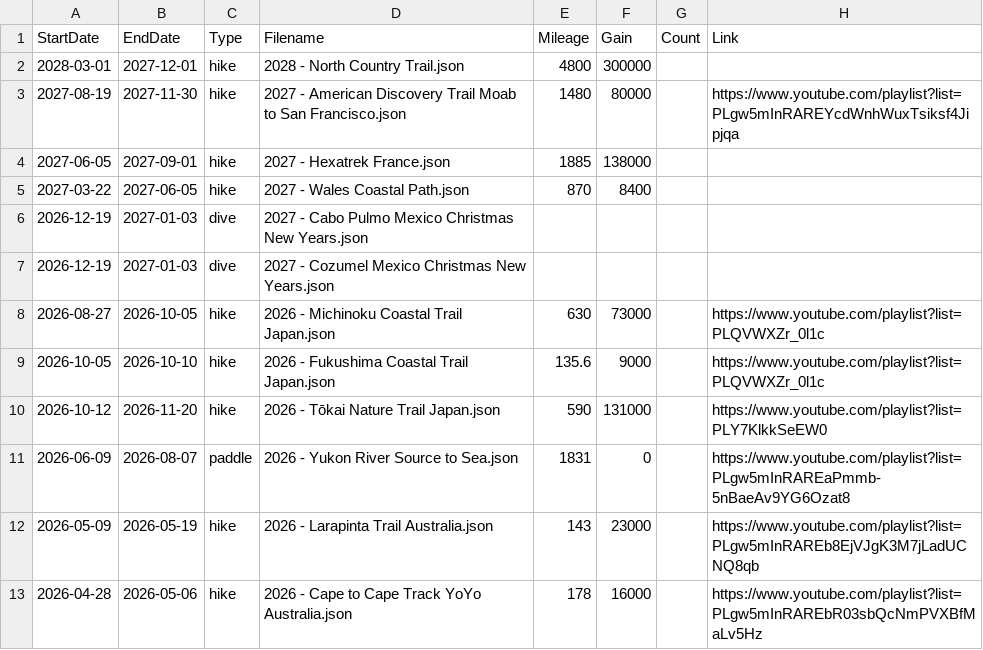
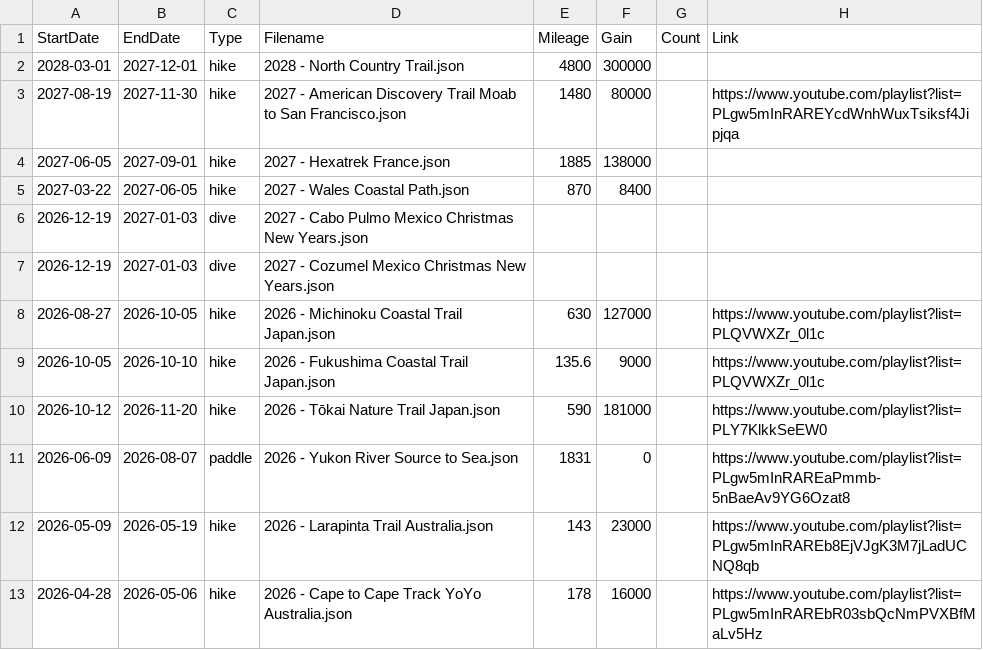
Before and after one commit to MattOnAMtn/MasochistAdventureMap, a CSV file: AdventureMapMetadata.csv, drawn as a sheet; only a part is shown.

Commit message:
Update elevation gain from public sources: Michinoku 127000 ft, Tokai 181000 ft (full 731-mi route)

```diff
--- a/AdventureMapMetadata.csv
+++ b/AdventureMapMetadata.csv
@@ -7,5 +7,5 @@ StartDate,EndDate,Type,Filename,Mileage,Gain,Count,Link
 2026-12-19,2027-01-03,dive,2027 - Cozumel Mexico Christmas New Years.json,,,,
-2026-08-27,2026-10-05,hike,2026 - Michinoku Coastal Trail Japan.json,630,73000,,https://www.youtube.com/playlist?list=PLQVWXZr_0l1c
+2026-08-27,2026-10-05,hike,2026 - Michinoku Coastal Trail Japan.json,630,127000,,https://www.youtube.com/playlist?list=PLQVWXZr_0l1c
 2026-10-05,2026-10-10,hike,2026 - Fukushima Coastal Trail Japan.json,135.6,9000,,https://www.youtube.com/playlist?list=PLQVWXZr_0l1c
-2026-10-12,2026-11-20,hike,2026 - Tōkai Nature Trail Japan.json,590,131000,,https://www.youtube.com/playlist?list=PLY7KlkkSeEW0
+2026-10-12,2026-11-20,hike,2026 - Tōkai Nature Trail Japan.json,590,181000,,https://www.youtube.com/playlist?list=PLY7KlkkSeEW0
 2026-06-09,2026-08-07,paddle,2026 - Yukon River Source to Sea.json,1831,0,,https://www.youtube.com/playlist?list=PLgw5mInRAREaPmmb-5nBaeAv9YG6Ozat8
```
